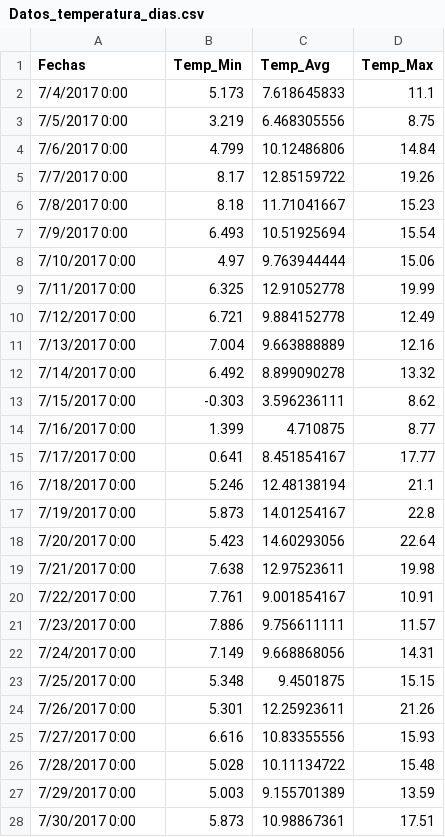
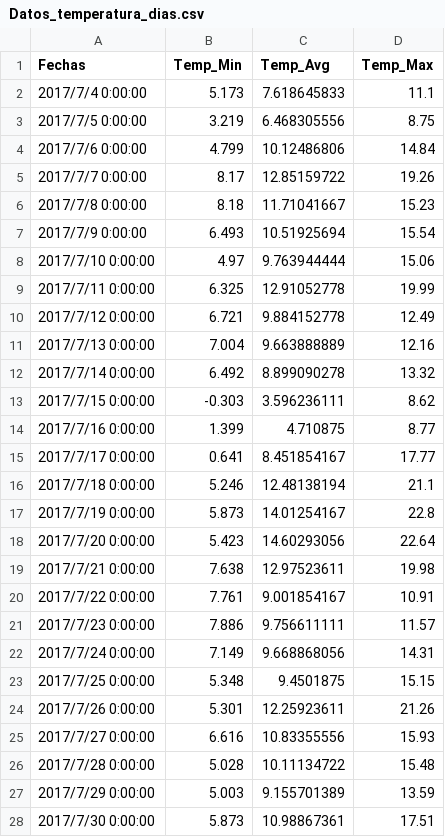
Before and after one commit to LabSolarBeauchef/LabSolarBeauchef.github.io, a CSV file: csv/dias/Datos_temperatura_dias.csv, drawn as a sheet; only a part is shown; the diff covers the shown part only.

```diff
--- a/csv/dias/Datos_temperatura_dias.csv
+++ b/csv/dias/Datos_temperatura_dias.csv
@@ -1,28 +1,28 @@
 Fechas,Temp_Min,Temp_Avg,Temp_Max
-7/4/2017 0:00,5.173,7.618645833,11.1
-7/5/2017 0:00,3.219,6.468305556,8.75
-7/6/2017 0:00,4.799,10.12486806,14.84
-7/7/2017 0:00,8.17,12.85159722,19.26
-7/8/2017 0:00,8.18,11.71041667,15.23
-7/9/2017 0:00,6.493,10.51925694,15.54
-7/10/2017 0:00,4.97,9.763944444,15.06
-7/11/2017 0:00,6.325,12.91052778,19.99
-7/12/2017 0:00,6.721,9.884152778,12.49
-7/13/2017 0:00,7.004,9.663888889,12.16
-7/14/2017 0:00,6.492,8.899090278,13.32
-7/15/2017 0:00,-0.303,3.596236111,8.62
-7/16/2017 0:00,1.399,4.710875,8.77
-7/17/2017 0:00,0.641,8.451854167,17.77
-7/18/2017 0:00,5.246,12.48138194,21.1
-7/19/2017 0:00,5.873,14.01254167,22.8
-7/20/2017 0:00,5.423,14.60293056,22.64
-7/21/2017 0:00,7.638,12.97523611,19.98
-7/22/2017 0:00,7.761,9.001854167,10.91
-7/23/2017 0:00,7.886,9.756611111,11.57
-7/24/2017 0:00,7.149,9.668868056,14.31
-7/25/2017 0:00,5.348,9.4501875,15.15
-7/26/2017 0:00,5.301,12.25923611,21.26
-7/27/2017 0:00,6.616,10.83355556,15.93
-7/28/2017 0:00,5.028,10.11134722,15.48
-7/29/2017 0:00,5.003,9.155701389,13.59
-7/30/2017 0:00,5.873,10.98867361,17.51
+2017/7/4 0:00:00,5.173,7.618645833,11.1
+2017/7/5 0:00:00,3.219,6.468305556,8.75
+2017/7/6 0:00:00,4.799,10.12486806,14.84
+2017/7/7 0:00:00,8.17,12.85159722,19.26
+2017/7/8 0:00:00,8.18,11.71041667,15.23
+2017/7/9 0:00:00,6.493,10.51925694,15.54
+2017/7/10 0:00:00,4.97,9.763944444,15.06
+2017/7/11 0:00:00,6.325,12.91052778,19.99
+2017/7/12 0:00:00,6.721,9.884152778,12.49
+2017/7/13 0:00:00,7.004,9.663888889,12.16
+2017/7/14 0:00:00,6.492,8.899090278,13.32
+2017/7/15 0:00:00,-0.303,3.596236111,8.62
+2017/7/16 0:00:00,1.399,4.710875,8.77
+2017/7/17 0:00:00,0.641,8.451854167,17.77
+2017/7/18 0:00:00,5.246,12.48138194,21.1
+2017/7/19 0:00:00,5.873,14.01254167,22.8
+2017/7/20 0:00:00,5.423,14.60293056,22.64
+2017/7/21 0:00:00,7.638,12.97523611,19.98
+2017/7/22 0:00:00,7.761,9.001854167,10.91
+2017/7/23 0:00:00,7.886,9.756611111,11.57
+2017/7/24 0:00:00,7.149,9.668868056,14.31
+2017/7/25 0:00:00,5.348,9.4501875,15.15
+2017/7/26 0:00:00,5.301,12.25923611,21.26
+2017/7/27 0:00:00,6.616,10.83355556,15.93
+2017/7/28 0:00:00,5.028,10.11134722,15.48
+2017/7/29 0:00:00,5.003,9.155701389,13.59
+2017/7/30 0:00:00,5.873,10.98867361,17.51
```
Also changed, not shown: 105 edited cells elsewhere in this file, 6 other files.
